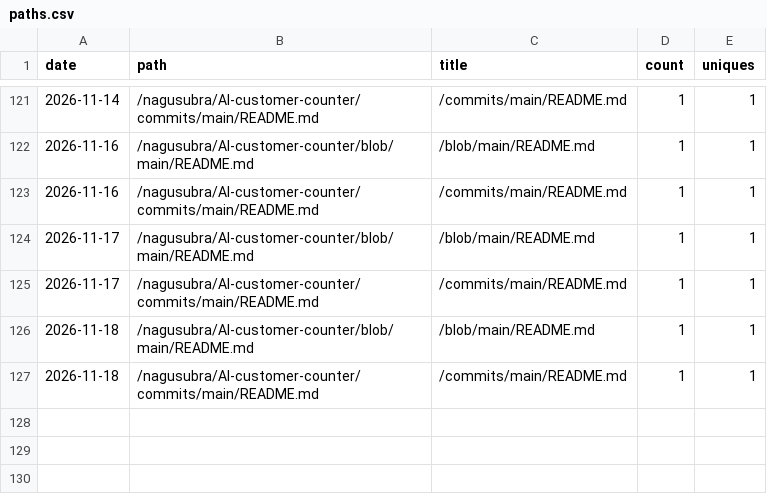
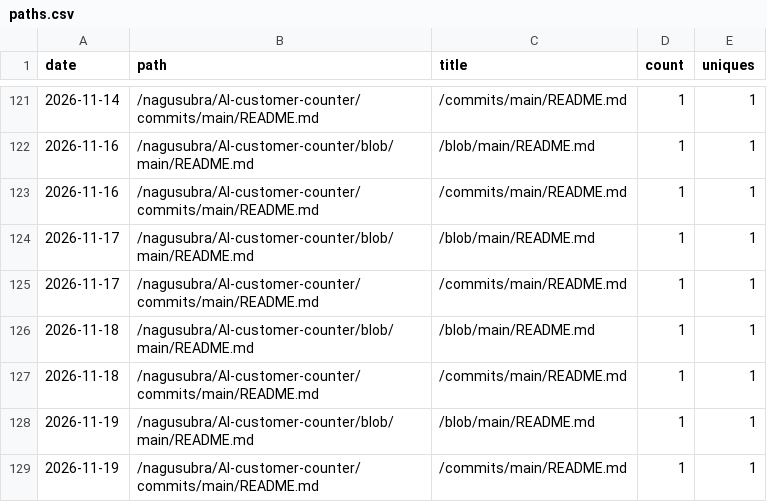
Before and after one commit to nagusubra/traffic, a CSV file: .metrics/data/AI-customer-counter/paths.csv, drawn as a sheet; only a part is shown, gaps mark what is left out.

```diff
--- a/.metrics/data/AI-customer-counter/paths.csv
+++ b/.metrics/data/AI-customer-counter/paths.csv
@@ -127 +127,3 @@ date,path,title,count,uniques
 2026-11-18,/nagusubra/AI-customer-counter/commits/main/README.md,/commits/main/README.md,1,1
+2026-11-19,/nagusubra/AI-customer-counter/blob/main/README.md,/blob/main/README.md,1,1
+2026-11-19,/nagusubra/AI-customer-counter/commits/main/README.md,/commits/main/README.md,1,1
```
Also changed, not shown: .metrics/data/duvals_triangle_plotter/paths.csv, .metrics/data/duvals_triangle_plotter/referrers.csv, 13 other files.
